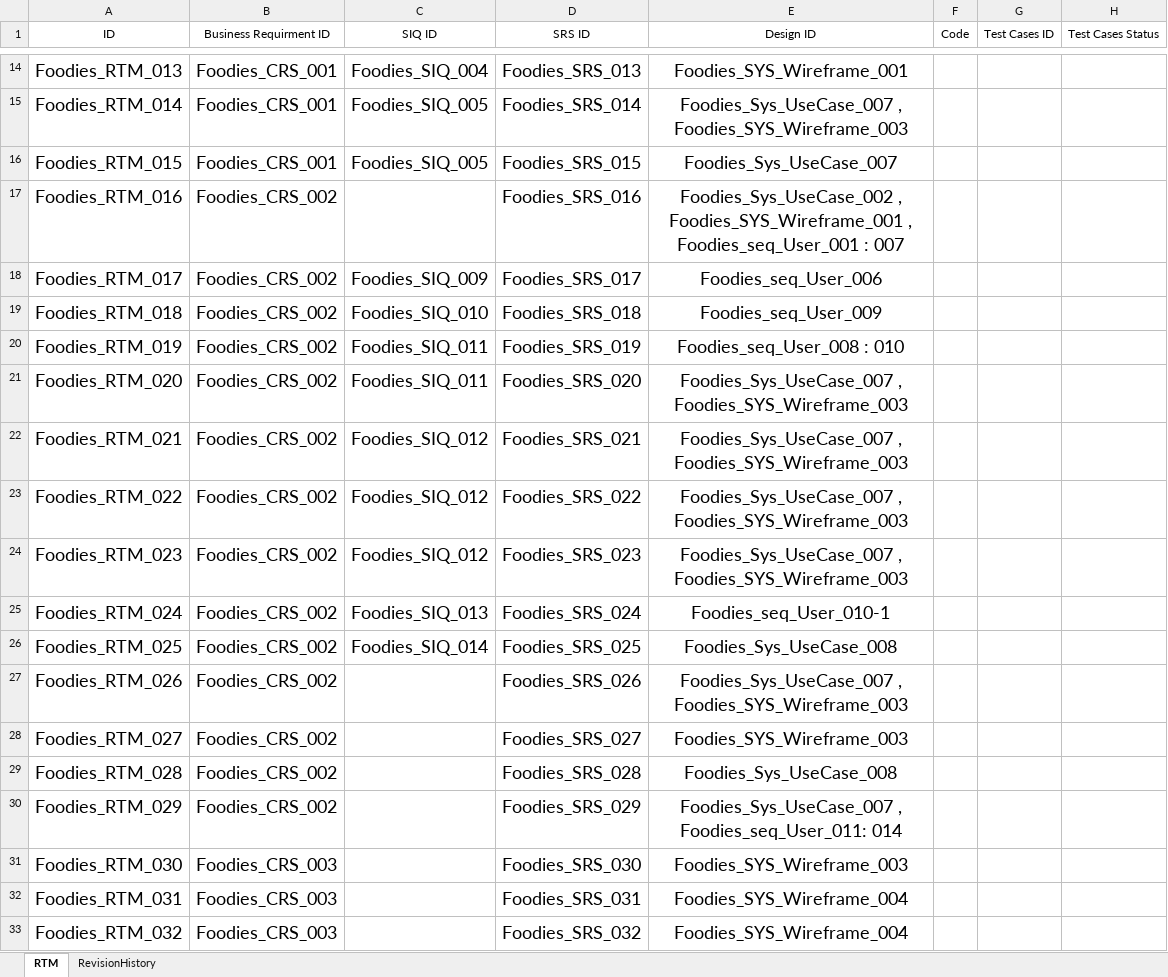
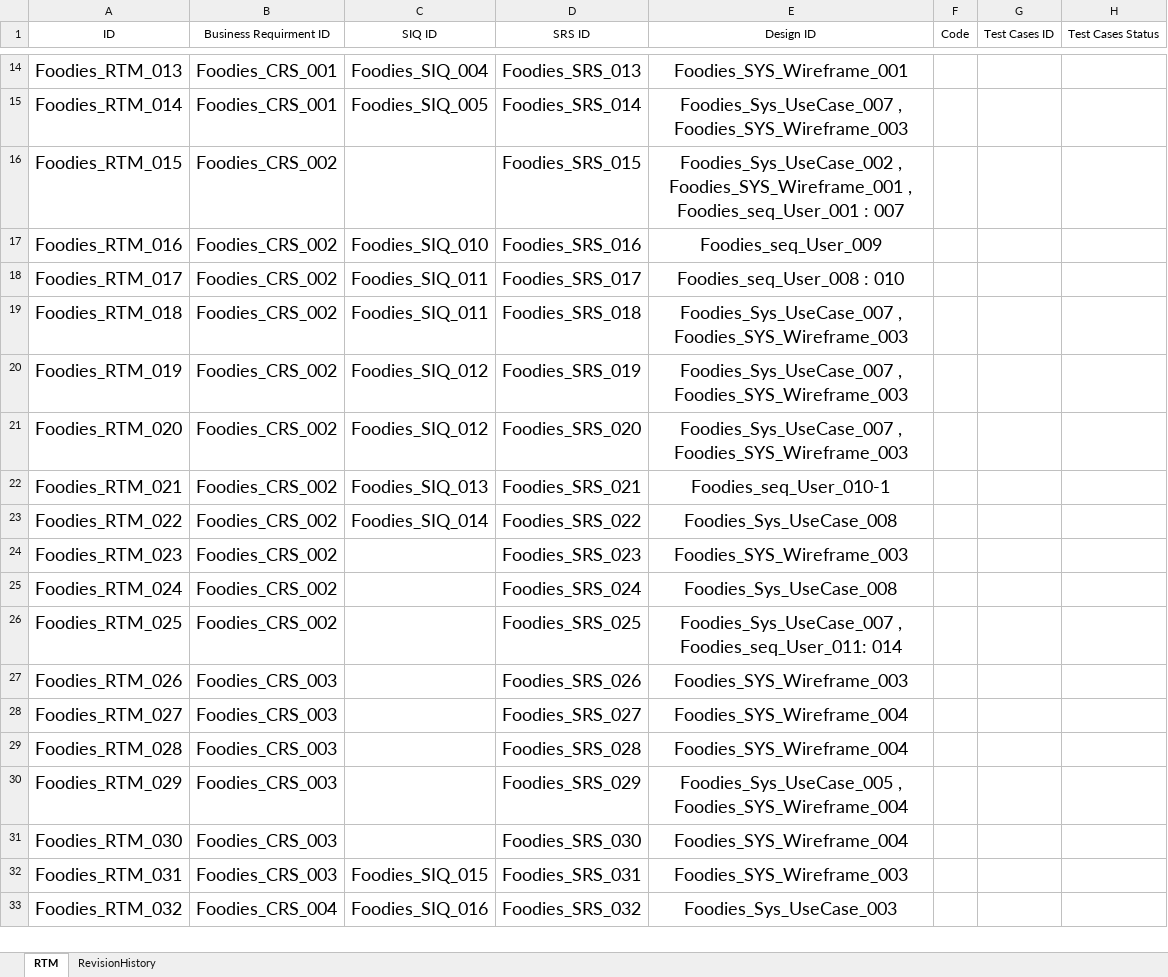
Before and after one commit to AyaHamdyAhmed/Foodies, an Excel workbook: Documents/Foodies_RTM.xlsx, sheet RTM, drawn as a sheet; only a part is shown, gaps mark what is left out; values as stored, in another font and other column widths than the file's, no borders; table styles not drawn; the diff covers the shown part only; the diff names each change by its address in the sheet, - before the commit and + after, or states it on an @@ line.

Commit message:
Update Foodies_RTM.xlsx

```diff
--- a/Documents/Foodies_RTM.xlsx (sheet RTM)
+++ b/Documents/Foodies_RTM.xlsx (sheet RTM)
-B16 (Business Requirment ID): Foodies_CRS_001
+B16 (Business Requirment ID): Foodies_CRS_002
-C16 (SIQ ID): Foodies_SIQ_005
+C16 (SIQ ID): (empty)
-E16 (Design ID): Foodies_Sys_UseCase_007
+E16 (Design ID): Foodies_Sys_UseCase_002 , Foodies_SYS_Wireframe_001 , Foodies_seq_User_001 : 007
-C17 (SIQ ID): (empty)
+C17 (SIQ ID): Foodies_SIQ_010
-E17 (Design ID): Foodies_Sys_UseCase_002 , Foodies_SYS_Wireframe_001 , Foodies_seq_User_001 : 007
+E17 (Design ID): Foodies_seq_User_009
-C18 (SIQ ID): Foodies_SIQ_009
+C18 (SIQ ID): Foodies_SIQ_011
-E18 (Design ID): Foodies_seq_User_006
+E18 (Design ID): Foodies_seq_User_008 : 010
-C19 (SIQ ID): Foodies_SIQ_010
+C19 (SIQ ID): Foodies_SIQ_011
-E19 (Design ID): Foodies_seq_User_009
+E19 (Design ID): Foodies_Sys_UseCase_007 , Foodies_SYS_Wireframe_003
-C20:C21 (SIQ ID): Foodies_SIQ_011
+C20:C21 (SIQ ID): Foodies_SIQ_012
-E20 (Design ID): Foodies_seq_User_008 : 010
+E20 (Design ID): Foodies_Sys_UseCase_007 , Foodies_SYS_Wireframe_003
-C22 (SIQ ID): Foodies_SIQ_012
+C22 (SIQ ID): Foodies_SIQ_013
-E22 (Design ID): Foodies_Sys_UseCase_007 , Foodies_SYS_Wireframe_003
+E22 (Design ID): Foodies_seq_User_010-1
-C23 (SIQ ID): Foodies_SIQ_012
+C23 (SIQ ID): Foodies_SIQ_014
-E23 (Design ID): Foodies_Sys_UseCase_007 , Foodies_SYS_Wireframe_003
+E23 (Design ID): Foodies_Sys_UseCase_008
-C24 (SIQ ID): Foodies_SIQ_012
+C24 (SIQ ID): (empty)
-E24 (Design ID): Foodies_Sys_UseCase_007 , Foodies_SYS_Wireframe_003
+E24 (Design ID): Foodies_SYS_Wireframe_003
-C25 (SIQ ID): Foodies_SIQ_013
+C25 (SIQ ID): (empty)
-E25 (Design ID): Foodies_seq_User_010-1
+E25 (Design ID): Foodies_Sys_UseCase_008
-C26 (SIQ ID): Foodies_SIQ_014
+C26 (SIQ ID): (empty)
-E26 (Design ID): Foodies_Sys_UseCase_008
+E26 (Design ID): Foodies_Sys_UseCase_007 , Foodies_seq_User_011: 014
-B27:B30 (Business Requirment ID): Foodies_CRS_002
+B27:B30 (Business Requirment ID): Foodies_CRS_003
-E27 (Design ID): Foodies_Sys_UseCase_007 , Foodies_SYS_Wireframe_003
+E27 (Design ID): Foodies_SYS_Wireframe_003
-E28 (Design ID): Foodies_SYS_Wireframe_003
+E28 (Design ID): Foodies_SYS_Wireframe_004
-E29 (Design ID): Foodies_Sys_UseCase_008
+E29 (Design ID): Foodies_SYS_Wireframe_004
-E30 (Design ID): Foodies_Sys_UseCase_007 , Foodies_seq_User_011: 014
+E30 (Design ID): Foodies_Sys_UseCase_005 , Foodies_SYS_Wireframe_004
-E31 (Design ID): Foodies_SYS_Wireframe_003
+E31 (Design ID): Foodies_SYS_Wireframe_004
-C32 (SIQ ID): (empty)
+C32 (SIQ ID): Foodies_SIQ_015
-E32 (Design ID): Foodies_SYS_Wireframe_004
+E32 (Design ID): Foodies_SYS_Wireframe_003
-B33 (Business Requirment ID): Foodies_CRS_003
+B33 (Business Requirment ID): Foodies_CRS_004
-C33 (SIQ ID): (empty)
+C33 (SIQ ID): Foodies_SIQ_016
-E33 (Design ID): Foodies_SYS_Wireframe_004
+E33 (Design ID): Foodies_Sys_UseCase_003
```
Also changed, not shown: 11 added rows and 48 edited cells elsewhere in this sheet.
